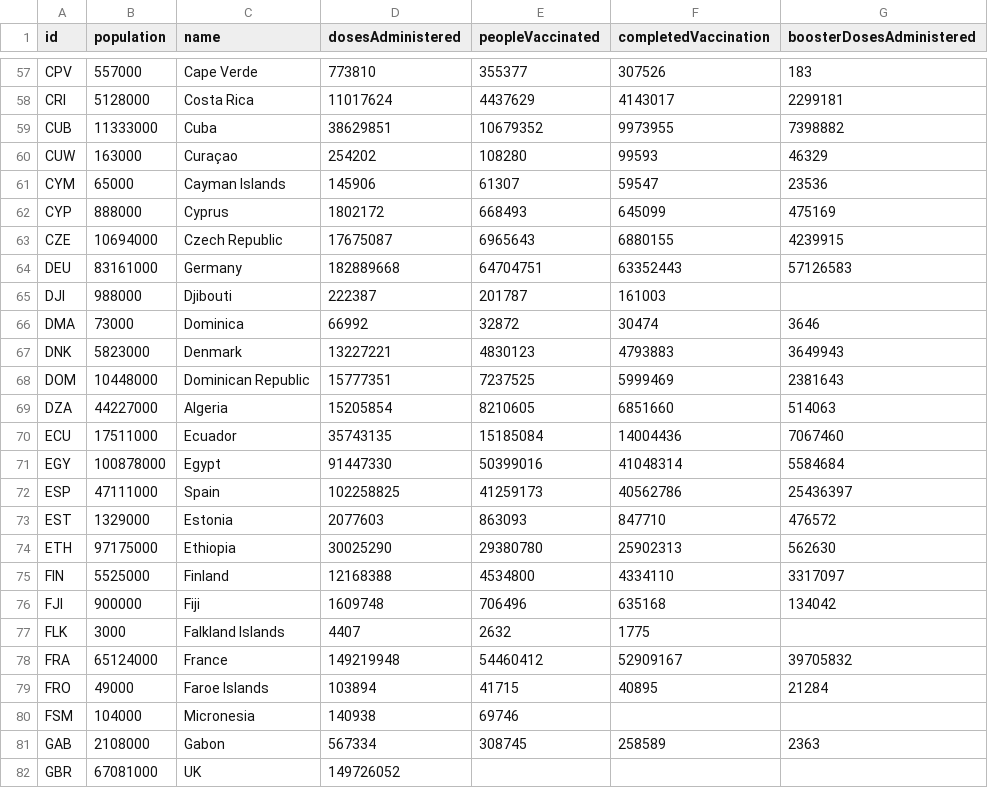
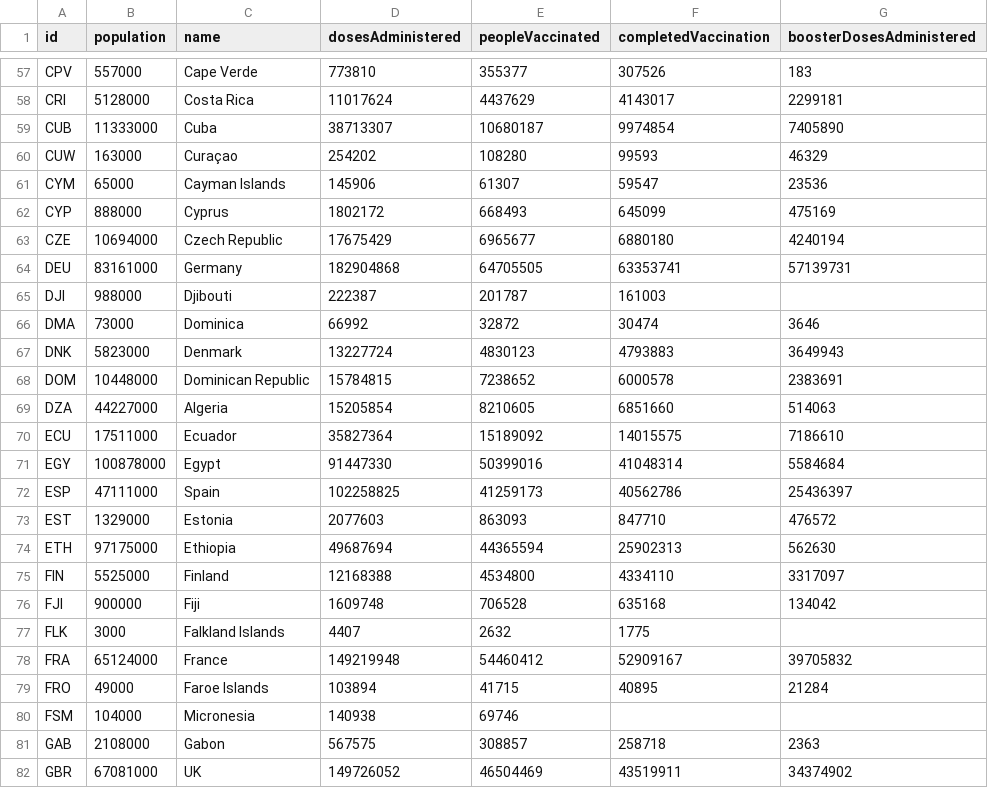
Before and after one commit to BloombergGraphics/covid-vaccine-tracker-data, a CSV file: data/current-global.csv, drawn as a sheet; only a part is shown, gaps mark what is left out; the diff covers the shown part only.

Commit message:
update data

```diff
--- a/data/current-global.csv
+++ b/data/current-global.csv
@@ -58,3 +58,3 @@ CPV,557000,Cape Verde,773810,355377,307526,183
 CRI,5128000,Costa Rica,11017624,4437629,4143017,2299181
-CUB,11333000,Cuba,38629851,10679352,9973955,7398882
+CUB,11333000,Cuba,38713307,10680187,9974854,7405890
 CUW,163000,Curaçao,254202,108280,99593,46329
@@ -62,10 +62,10 @@ CYM,65000,Cayman Islands,145906,61307,59547,23536
 CYP,888000,Cyprus,1802172,668493,645099,475169
-CZE,10694000,Czech Republic,17675087,6965643,6880155,4239915
-DEU,83161000,Germany,182889668,64704751,63352443,57126583
+CZE,10694000,Czech Republic,17675429,6965677,6880180,4240194
+DEU,83161000,Germany,182904868,64705505,63353741,57139731
 DJI,988000,Djibouti,222387,201787,161003,
 DMA,73000,Dominica,66992,32872,30474,3646
-DNK,5823000,Denmark,13227221,4830123,4793883,3649943
-DOM,10448000,Dominican Republic,15777351,7237525,5999469,2381643
+DNK,5823000,Denmark,13227724,4830123,4793883,3649943
+DOM,10448000,Dominican Republic,15784815,7238652,6000578,2383691
 DZA,44227000,Algeria,15205854,8210605,6851660,514063
-ECU,17511000,Ecuador,35743135,15185084,14004436,7067460
+ECU,17511000,Ecuador,35827364,15189092,14015575,7186610
 EGY,100878000,Egypt,91447330,50399016,41048314,5584684
@@ -73,5 +73,5 @@ ESP,47111000,Spain,102258825,41259173,40562786,25436397
 EST,1329000,Estonia,2077603,863093,847710,476572
-ETH,97175000,Ethiopia,30025290,29380780,25902313,562630
+ETH,97175000,Ethiopia,49687694,44365594,25902313,562630
 FIN,5525000,Finland,12168388,4534800,4334110,3317097
-FJI,900000,Fiji,1609748,706496,635168,134042
+FJI,900000,Fiji,1609748,706528,635168,134042
 FLK,3000,Falkland Islands,4407,2632,1775,
@@ -80,3 +80,3 @@ FRO,49000,Faroe Islands,103894,41715,40895,21284
 FSM,104000,Micronesia,140938,69746,,
-GAB,2108000,Gabon,567334,308745,258589,2363
-GBR,67081000,UK,149726052,,,
+GAB,2108000,Gabon,567575,308857,258718,2363
+GBR,67081000,UK,149726052,46504469,43519911,34374902
```
Also changed, not shown: 167 edited cells elsewhere in this file, 2 other files.
